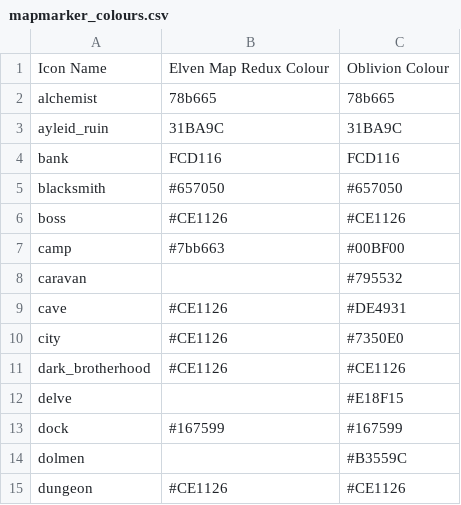
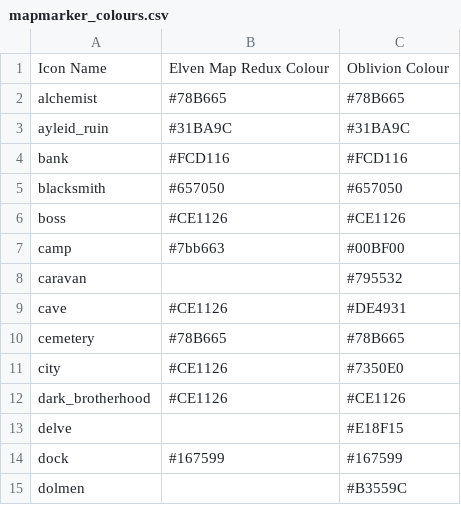
Before and after one commit to hmlendea/eso-oblivion-ui, a CSV file: sources/mapmarker_colours.csv, drawn as a sheet; only a part is shown; the shorter side is filled out with more unchanged rows.

```diff
--- a/sources/mapmarker_colours.csv
+++ b/sources/mapmarker_colours.csv
@@ -1,5 +1,5 @@
 Icon Name,Elven Map Redux Colour,Oblivion Colour
-alchemist,78b665,78b665
-ayleid_ruin,31BA9C,31BA9C
-bank,FCD116,FCD116
+alchemist,#78B665,#78B665
+ayleid_ruin,#31BA9C,#31BA9C
+bank,#FCD116,#FCD116
 blacksmith,#657050,#657050
@@ -9,2 +9,3 @@ caravan,,#795532
 cave,#CE1126,#DE4931
+cemetery,#78B665,#78B665
 city,#CE1126,#7350E0
```
Also changed, not shown: 17 other files.
